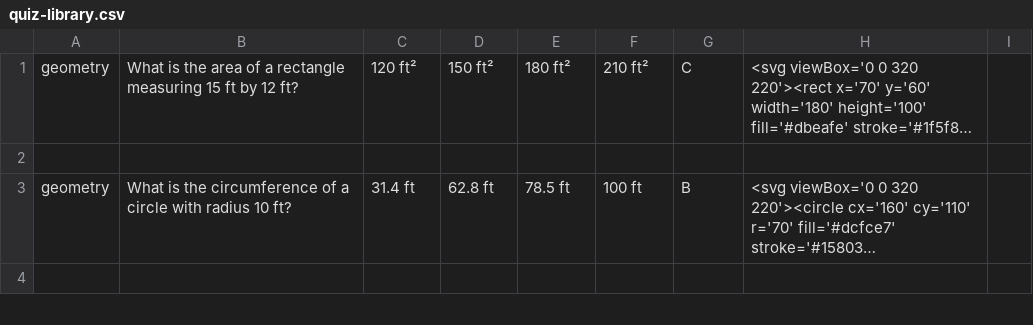
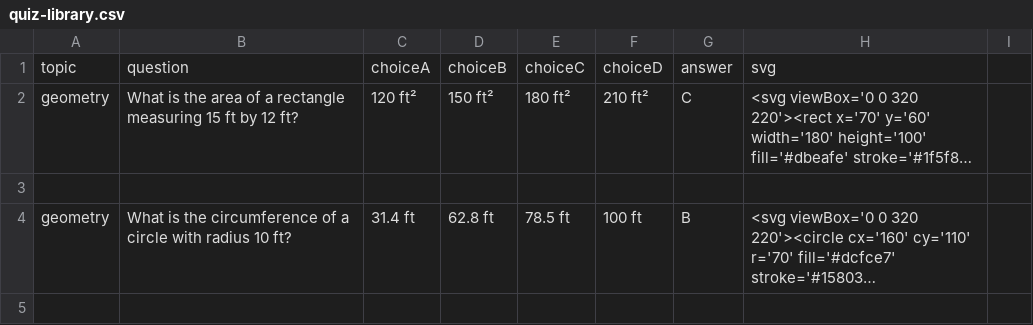
Before and after one commit to anjhou/cng, a CSV file: data/quiz-library.csv, drawn as a sheet; only a part is shown; long unchanged cells end in …; the diff names each change by its address in the sheet, - before the commit and + after, or states it on an @@ line.

Commit message:
Add files via upload

```diff
--- a/data/quiz-library.csv
+++ b/data/quiz-library.csv
+row 1: topic | question | choiceA | choiceB | choiceC | choiceD | answer | svg
```
